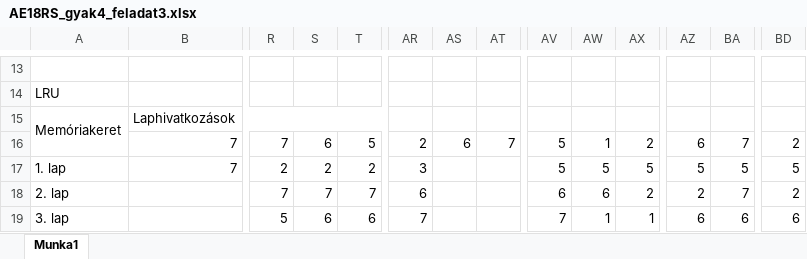
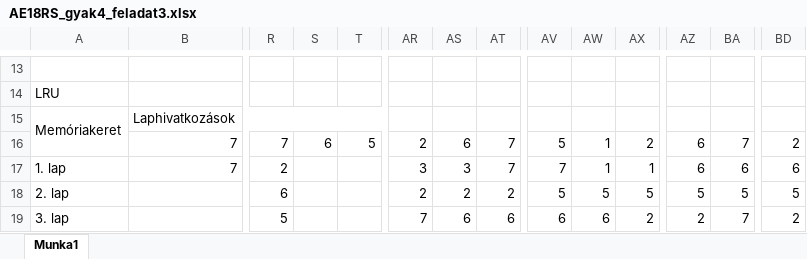
Before and after one commit to Magyar8/AE18RSosGyak, an Excel workbook: AE18RS_0430/AE18RS_gyak4_feladat3.xlsx, sheet Munka1, drawn as a sheet; only a part is shown, gaps mark what is left out; values as stored, in another font and other column widths than the file's, no cell formats; the diff covers the shown part only; the diff names each change by its address in the sheet, - before the commit and + after, or states it on an @@ line.

Commit message:
4th Task

```diff
--- a/AE18RS_0430/AE18RS_gyak4_feladat3.xlsx (sheet Munka1)
+++ b/AE18RS_0430/AE18RS_gyak4_feladat3.xlsx (sheet Munka1)
-S17: 2
+S17: (empty)
-T17: 2
+T17: (empty)
-AS17: (empty)
+AS17: 3
-AT17: (empty)
+AT17: 7
-AV17: 5
+AV17: 7
-AW17: 5
+AW17: 1
-AX17: 5
+AX17: 1
-AZ17: 5
+AZ17: 6
-BA17: 5
+BA17: 6
-BD17: 5
+BD17: 6
-R18: 7
+R18: 6
-S18: 7
+S18: (empty)
-T18: 7
+T18: (empty)
-AR18: 6
+AR18: 2
-AS18: (empty)
+AS18: 2
-AT18: (empty)
+AT18: 2
-AV18: 6
+AV18: 5
-AW18: 6
+AW18: 5
-AX18: 2
+AX18: 5
-AZ18: 2
+AZ18: 5
-BA18: 7
+BA18: 5
-BD18: 2
+BD18: 5
-S19: 6
+S19: (empty)
-T19: 6
+T19: (empty)
-AS19: (empty)
+AS19: 6
-AT19: (empty)
+AT19: 6
-AV19: 7
+AV19: 6
-AW19: 1
+AW19: 6
-AX19: 1
+AX19: 2
-AZ19: 6
+AZ19: 2
-BA19: 6
+BA19: 7
-BD19: 6
+BD19: 2
```
Also changed, not shown: 5 edited cells elsewhere in this sheet, cell formats.
